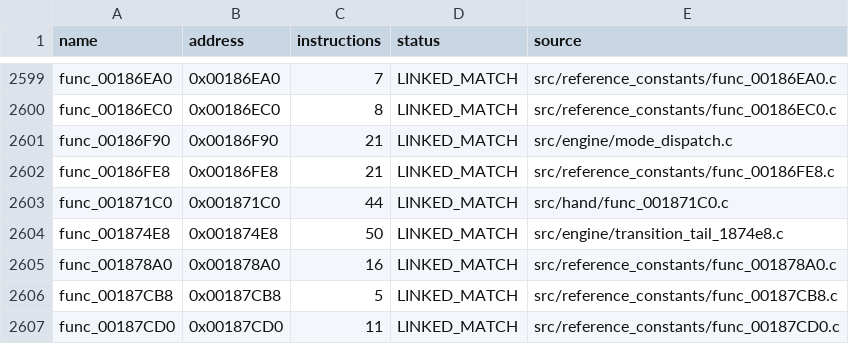
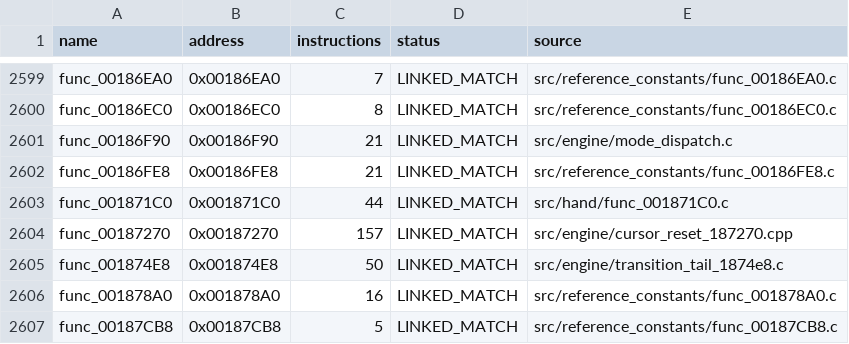
Before and after one commit to NaGaa95/sly3-decomp, a CSV file: config/matched.csv, drawn as a sheet; only a part is shown, gaps mark what is left out; the shorter side is filled out with more unchanged rows.

```diff
--- a/config/matched.csv
+++ b/config/matched.csv
@@ -2603,2 +2603,3 @@ func_00186FE8,0x00186FE8,21,LINKED_MATCH,src/reference_constants/func_00186FE8.c
 func_001871C0,0x001871C0,44,LINKED_MATCH,src/hand/func_001871C0.c
+func_00187270,0x00187270,157,LINKED_MATCH,src/engine/cursor_reset_187270.cpp
 func_001874E8,0x001874E8,50,LINKED_MATCH,src/engine/transition_tail_1874e8.c
```
Also changed, not shown: config/function_overrides.csv, config/functions.csv, 3 other files.
